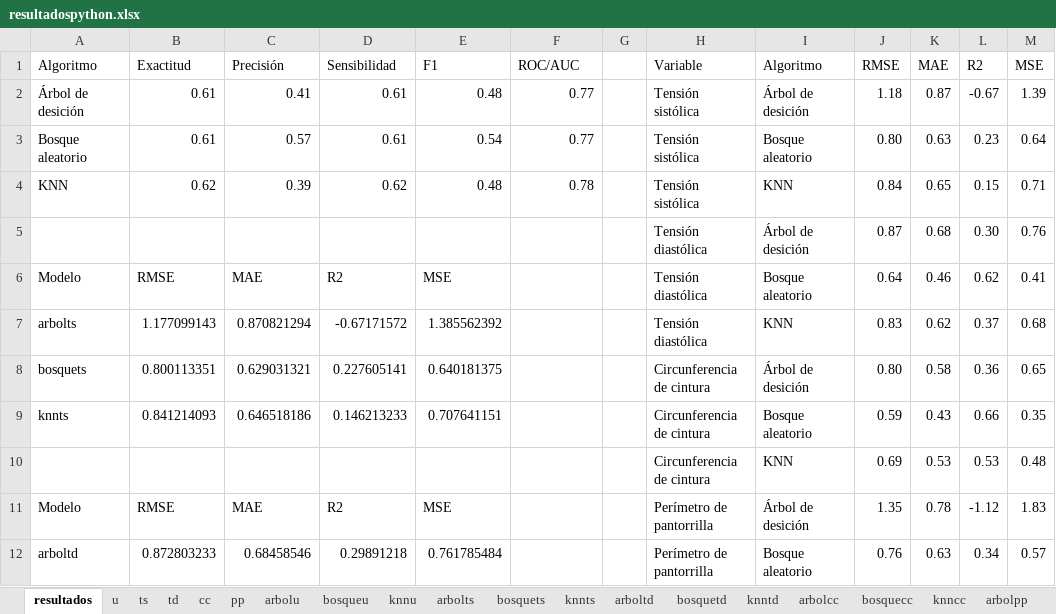
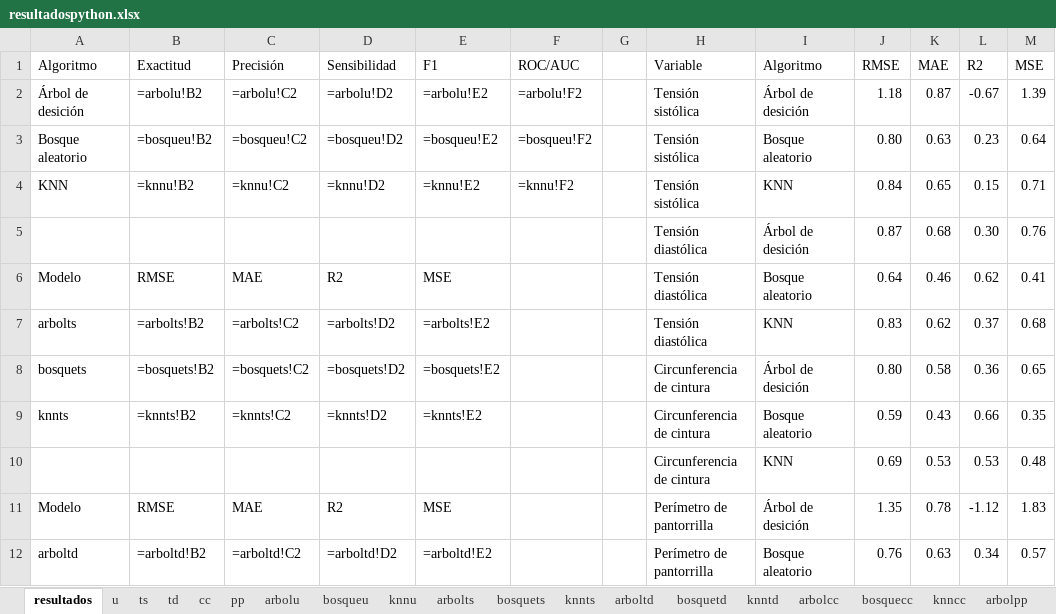
Before and after one commit to paco-da/utilidad_clinica_ml, an Excel workbook: resultadospython.xlsx, sheet resultados, drawn as a sheet; only a part is shown; values as stored, in another font and other column widths than the file's, no borders; formulas without a stored value are shown as written; table styles not drawn; the diff covers the shown part only; the diff names each change by its address in the sheet, - before the commit and + after, or states it on an @@ line.

```diff
--- a/resultadospython.xlsx (sheet resultados)
+++ b/resultadospython.xlsx (sheet resultados)
-B2 (Exactitud): 0.61
+B2 (Exactitud): =arbolu!B2
-C2 (Precisión): 0.41
+C2 (Precisión): =arbolu!C2
-D2 (Sensibilidad): 0.61
+D2 (Sensibilidad): =arbolu!D2
-E2 (F1): 0.48
+E2 (F1): =arbolu!E2
-F2 (ROC/AUC): 0.77
+F2 (ROC/AUC): =arbolu!F2
-B3 (Exactitud): 0.61
+B3 (Exactitud): =bosqueu!B2
-C3 (Precisión): 0.57
+C3 (Precisión): =bosqueu!C2
-D3 (Sensibilidad): 0.61
+D3 (Sensibilidad): =bosqueu!D2
-E3 (F1): 0.54
+E3 (F1): =bosqueu!E2
-F3 (ROC/AUC): 0.77
+F3 (ROC/AUC): =bosqueu!F2
-B4 (Exactitud): 0.62
+B4 (Exactitud): =knnu!B2
-C4 (Precisión): 0.39
+C4 (Precisión): =knnu!C2
-D4 (Sensibilidad): 0.62
+D4 (Sensibilidad): =knnu!D2
-E4 (F1): 0.48
+E4 (F1): =knnu!E2
-F4 (ROC/AUC): 0.78
+F4 (ROC/AUC): =knnu!F2
-B7 (Exactitud): 1.177099143
+B7 (Exactitud): =arbolts!B2
-C7 (Precisión): 0.870821294
+C7 (Precisión): =arbolts!C2
-D7 (Sensibilidad): -0.67171572
+D7 (Sensibilidad): =arbolts!D2
-E7 (F1): 1.385562392
+E7 (F1): =arbolts!E2
-B8 (Exactitud): 0.800113351
+B8 (Exactitud): =bosquets!B2
-C8 (Precisión): 0.629031321
+C8 (Precisión): =bosquets!C2
-D8 (Sensibilidad): 0.227605141
+D8 (Sensibilidad): =bosquets!D2
-E8 (F1): 0.640181375
+E8 (F1): =bosquets!E2
-B9 (Exactitud): 0.841214093
+B9 (Exactitud): =knnts!B2
-C9 (Precisión): 0.646518186
+C9 (Precisión): =knnts!C2
-D9 (Sensibilidad): 0.146213233
+D9 (Sensibilidad): =knnts!D2
-E9 (F1): 0.707641151
+E9 (F1): =knnts!E2
-B12 (Exactitud): 0.872803233
+B12 (Exactitud): =arboltd!B2
-C12 (Precisión): 0.68458546
+C12 (Precisión): =arboltd!C2
-D12 (Sensibilidad): 0.29891218
+D12 (Sensibilidad): =arboltd!D2
-E12 (F1): 0.761785484
+E12 (F1): =arboltd!E2
```
Also changed, not shown: 19 added rows, 19 removed rows and 9 edited cells elsewhere in this sheet, sheet u, datos.xlsx, 1 other file.
